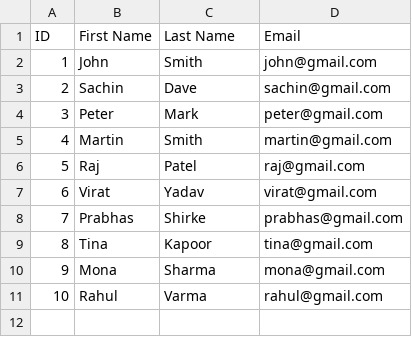
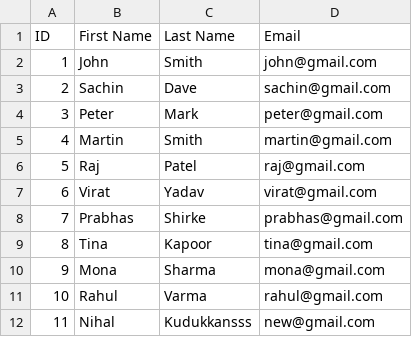
Before and after one commit to nihalkudukkan/spring-batch, a CSV file: InputFiles/students.csv, drawn as a sheet; the diff names each change by its address in the sheet, - before the commit and + after, or states it on an @@ line.

```diff
--- a/InputFiles/students.csv
+++ b/InputFiles/students.csv
+row 12: 11 | Nihal | Kudukkansss | new@gmail.com
```
Also changed, not shown: 2 other files.
